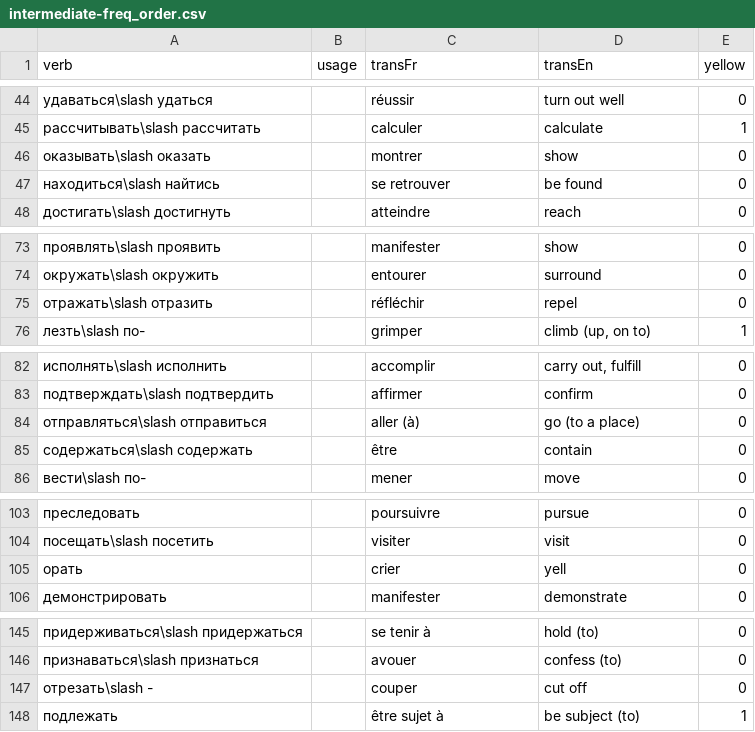
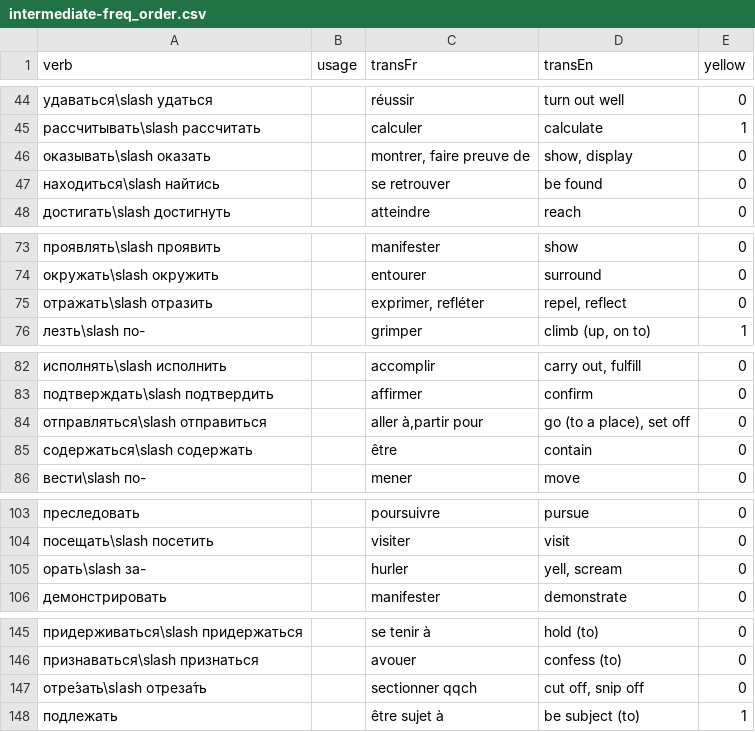
Before and after one commit to StorkST/RussianVerbsReferenceGuide, a CSV file: build/cefr/intermediate-freq_order.csv, drawn as a sheet; only a part is shown, gaps mark what is left out; the diff covers the shown part only.

```diff
--- a/build/cefr/intermediate-freq_order.csv
+++ b/build/cefr/intermediate-freq_order.csv
@@ -45,3 +45,3 @@ verb;usage;transFr;transEn;yellow
 рассчитывать\slash рассчитать;;calculer;calculate;1
-оказывать\slash оказать;;montrer;show;0
+оказывать\slash оказать;;montrer, faire preuve de;show, display;0
 находиться\slash найтись;;se retrouver;be found;0
@@ -74,3 +74,3 @@ verb;usage;transFr;transEn;yellow
 окружать\slash окружить;;entourer;surround;0
-отражать\slash отразить;;réfléchir;repel;0
+отражать\slash отразить;;exprimer, refléter;repel, reflect;0
 лезть\slash по-;;grimper;climb (up, on to);1
@@ -83,3 +83,3 @@ verb;usage;transFr;transEn;yellow
 подтверждать\slash подтвердить;;affirmer;confirm;0
-отправляться\slash отправиться;;aller (à);go (to a place);0
+отправляться\slash отправиться;;aller à,partir pour;go (to a place), set off;0
 содержаться\slash содержать;;être;contain;0
@@ -104,3 +104,3 @@ verb;usage;transFr;transEn;yellow
 посещать\slash посетить;;visiter;visit;0
-орать;;crier;yell;0
+орать\slash за-;;hurler;yell, scream;0
 демонстрировать;;manifester;demonstrate;0
@@ -146,3 +146,3 @@ verb;usage;transFr;transEn;yellow
 признаваться\slash признаться;;avouer;confess (to);0
-отрезать\slash -;;couper;cut off;0
+отре́зать\slash отреза́ть;;sectionner qqch;cut off, snip off;0
 подлежать;;être sujet à;be subject (to);1
```
Also changed, not shown: 16 edited cells elsewhere in this file, build/cefr/intermediate-abc_order.csv, build/cefr/intermediate-freq_n_proximity_order.csv, 37 other files.
